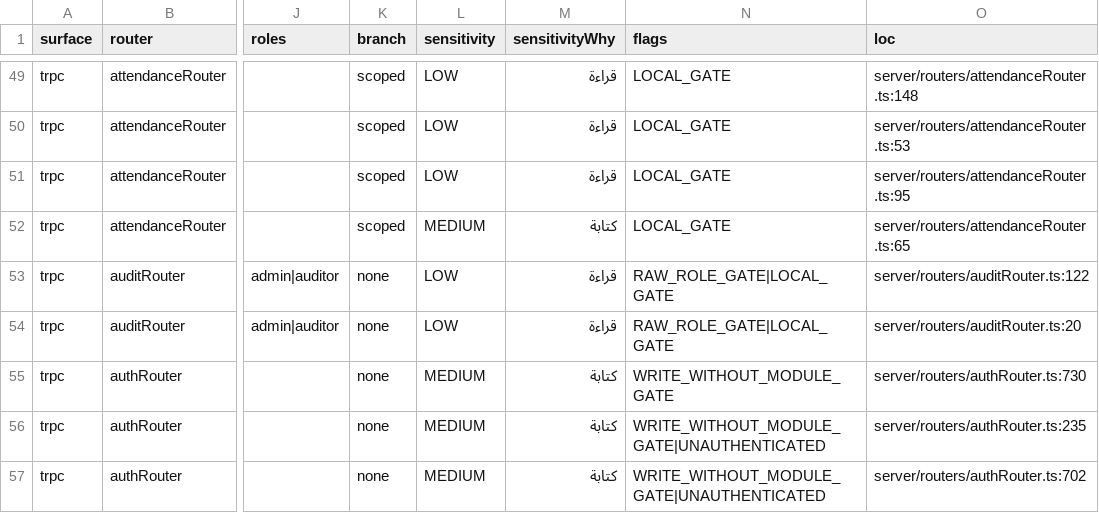
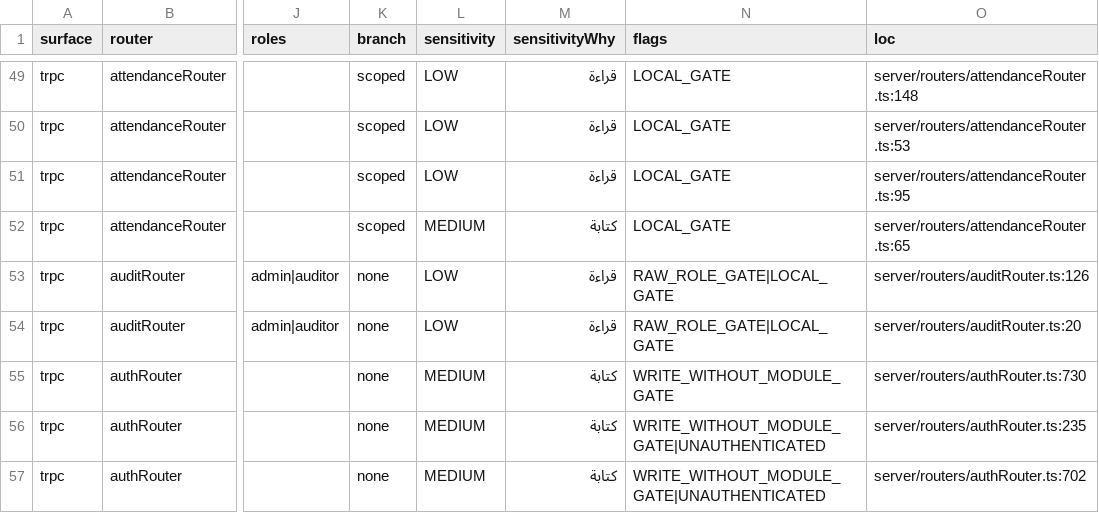
Before and after one commit to ahrrfy/business_management_system, a CSV file: docs/authz/endpoint-inventory.csv, drawn as a sheet; only a part is shown, gaps mark what is left out; the diff names each change by its address in the sheet, - before the commit and + after, or states it on an @@ line.

Commit message:
feat(audit): enforce universal operation attribution

```diff
--- a/docs/authz/endpoint-inventory.csv
+++ b/docs/authz/endpoint-inventory.csv
-O53 (loc): server/routers/auditRouter.ts:122
+O53 (loc): server/routers/auditRouter.ts:126
```
Also changed, not shown: 19 other files.
